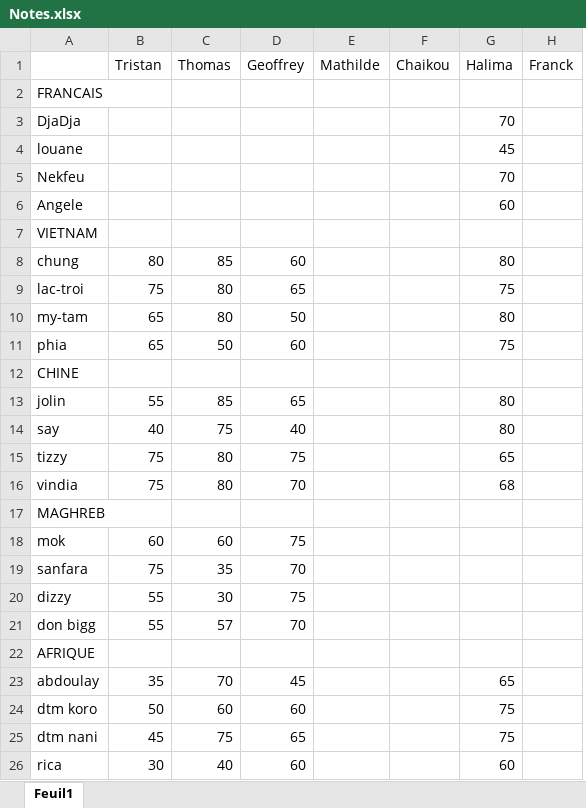
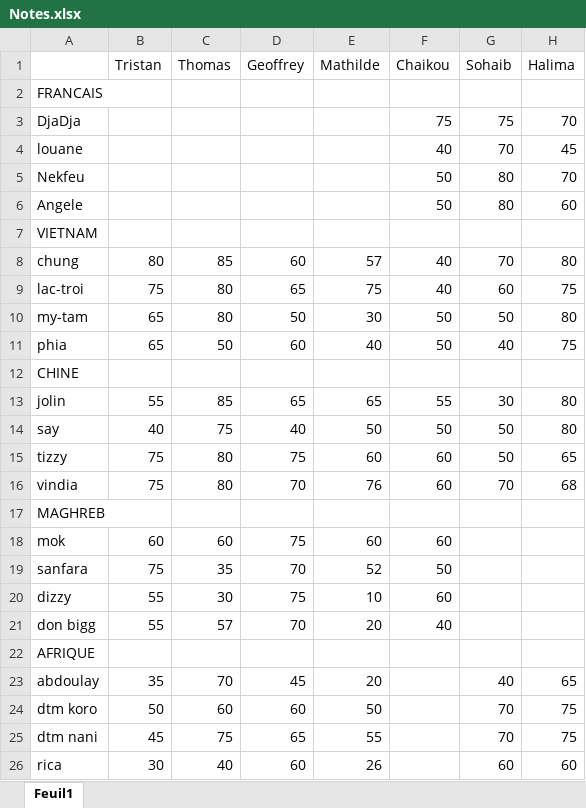
Before and after one commit to ThomsMTZ/Project_Muse, an Excel workbook: Projet-Muse-master/Notes.xlsx, sheet Feuil1, drawn as a sheet; values as stored, in another font and other column widths than the file's, no cell formats; removed rows and columns are numbered as before the commit, all else as after; the diff names each change by its address in the sheet, - before the commit and + after, or states it on an @@ line.

```diff
--- a/Projet-Muse-master/Notes.xlsx (sheet Feuil1)
+++ b/Projet-Muse-master/Notes.xlsx (sheet Feuil1)
+column G (Sohaib), rows 3-26: 75 | 70 | 80 | 80 |  | 70 | 60 | 50 | 40 |  | 30 | 50 | 50 | 70 |  |  |  |  |  |  | 40 | 70 | 70 | 60
-column H (Franck), empty
-F3 (Chaikou): (empty)
+F3 (Chaikou): 75
-F4 (Chaikou): (empty)
+F4 (Chaikou): 40
-F5:F6 (Chaikou): (empty)
+F5:F6 (Chaikou): 50
-E8 (Mathilde): (empty)
+E8 (Mathilde): 57
-F8:F9 (Chaikou): (empty)
+F8:F9 (Chaikou): 40
-E9 (Mathilde): (empty)
+E9 (Mathilde): 75
-E10 (Mathilde): (empty)
+E10 (Mathilde): 30
-F10:F11 (Chaikou): (empty)
+F10:F11 (Chaikou): 50
-E11 (Mathilde): (empty)
+E11 (Mathilde): 40
-E13 (Mathilde): (empty)
+E13 (Mathilde): 65
-F13 (Chaikou): (empty)
+F13 (Chaikou): 55
-E14 (Mathilde): (empty)
+E14 (Mathilde): 50
-F14 (Chaikou): (empty)
+F14 (Chaikou): 50
-E15 (Mathilde): (empty)
+E15 (Mathilde): 60
-F15:F16 (Chaikou): (empty)
+F15:F16 (Chaikou): 60
-E16 (Mathilde): (empty)
+E16 (Mathilde): 76
-E18 (Mathilde): (empty)
+E18 (Mathilde): 60
-F18 (Chaikou): (empty)
+F18 (Chaikou): 60
-E19 (Mathilde): (empty)
+E19 (Mathilde): 52
-F19 (Chaikou): (empty)
+F19 (Chaikou): 50
-E20 (Mathilde): (empty)
+E20 (Mathilde): 10
-F20 (Chaikou): (empty)
+F20 (Chaikou): 60
-E21 (Mathilde): (empty)
+E21 (Mathilde): 20
-F21 (Chaikou): (empty)
+F21 (Chaikou): 40
-E23 (Mathilde): (empty)
+E23 (Mathilde): 20
-E24 (Mathilde): (empty)
+E24 (Mathilde): 50
-E25 (Mathilde): (empty)
+E25 (Mathilde): 55
-E26 (Mathilde): (empty)
+E26 (Mathilde): 26
```
Also changed, not shown: cell formats, 9 other files.
